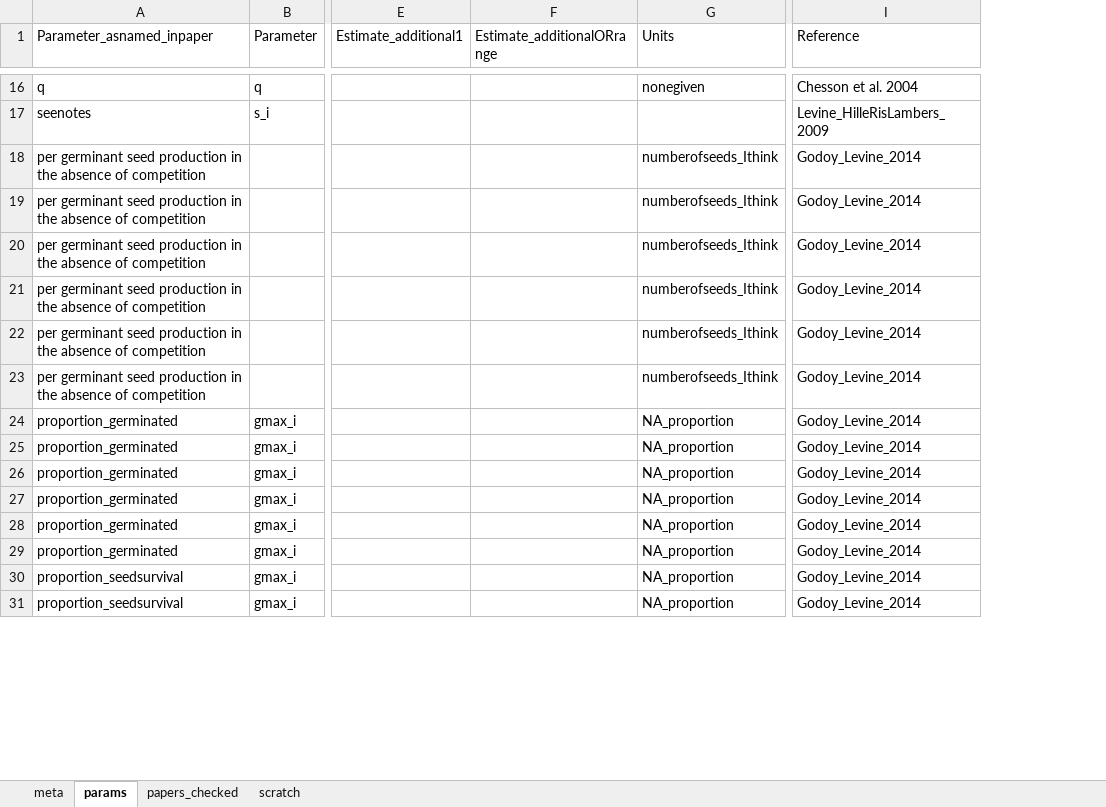
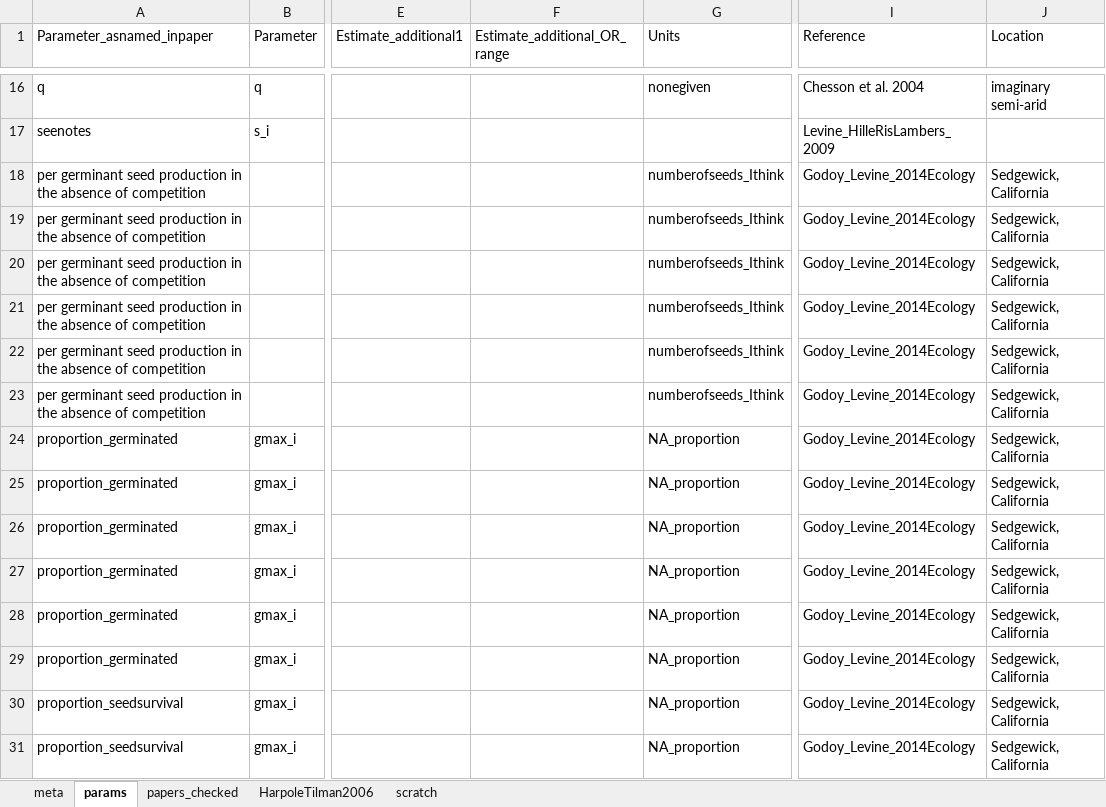
Before and after one commit to lizzieinvancouver/temporalvar, an Excel workbook: docs/notes/parametermusings/parameters.xlsx, sheet params, drawn as a sheet; only a part is shown, gaps mark what is left out; values as stored, in another font and other column widths than the file's, no borders; removed rows and columns are numbered as before the commit, all else as after; the diff covers the shown part only; the diff names each change by its address in the sheet, - before the commit and + after, or states it on an @@ line.

Commit message:
Updates to parameter work: Basically done, but waiting on email responses

```diff
--- a/docs/notes/parametermusings/parameters.xlsx (sheet params)
+++ b/docs/notes/parametermusings/parameters.xlsx (sheet params)
+sheet tab: HarpoleTilman2006
-column F (Estimate_additionalORrange), empty
+column F (Estimate_additional_OR_range), empty
+column J (Location), rows 16-31: imaginary semi-arid |  | Sedgewick, California | Sedgewick, California | Sedgewick, California | Sedgewick, California | Sedgewick, California | Sedgewick, California | Sedgewick, California | Sedgewick, California | Sedgewick, California | Sedgewick, California | Sedgewick, California | Sedgewick, California | Sedgewick, California | Sedgewick, California
-I18:I31 (Reference): Godoy_Levine_2014
+I18:I31 (Reference): Godoy_Levine_2014Ecology
```
Also changed, not shown: 24 added rows, 1 removed row and 38 edited cells elsewhere in this sheet, sheet meta, sheet papers_checked.
